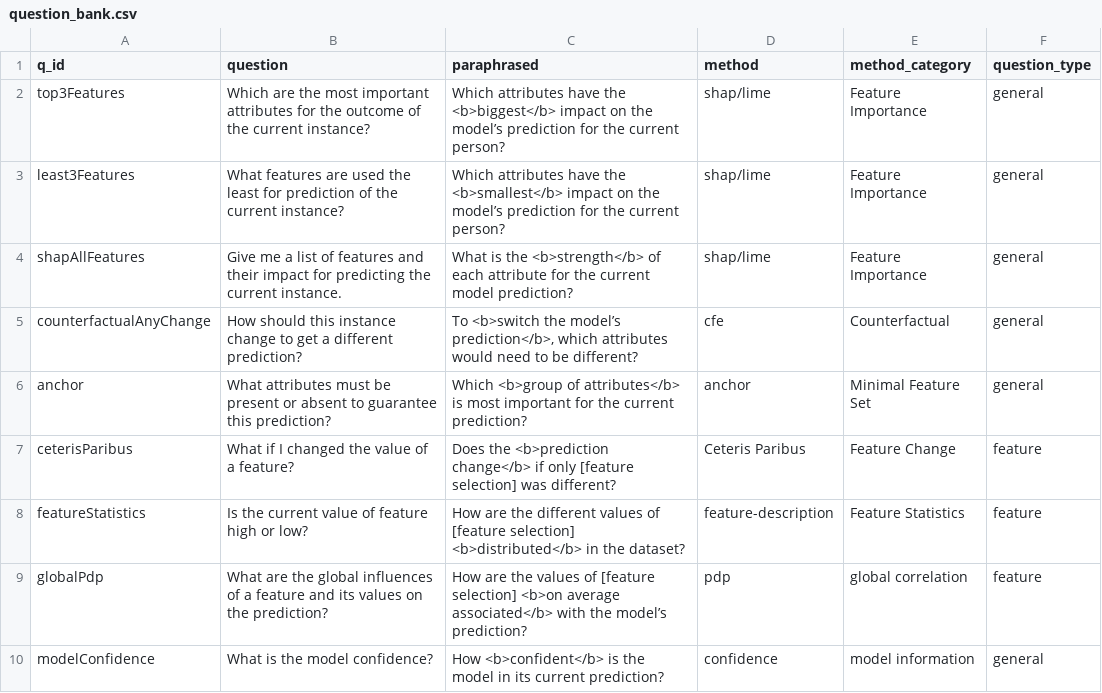
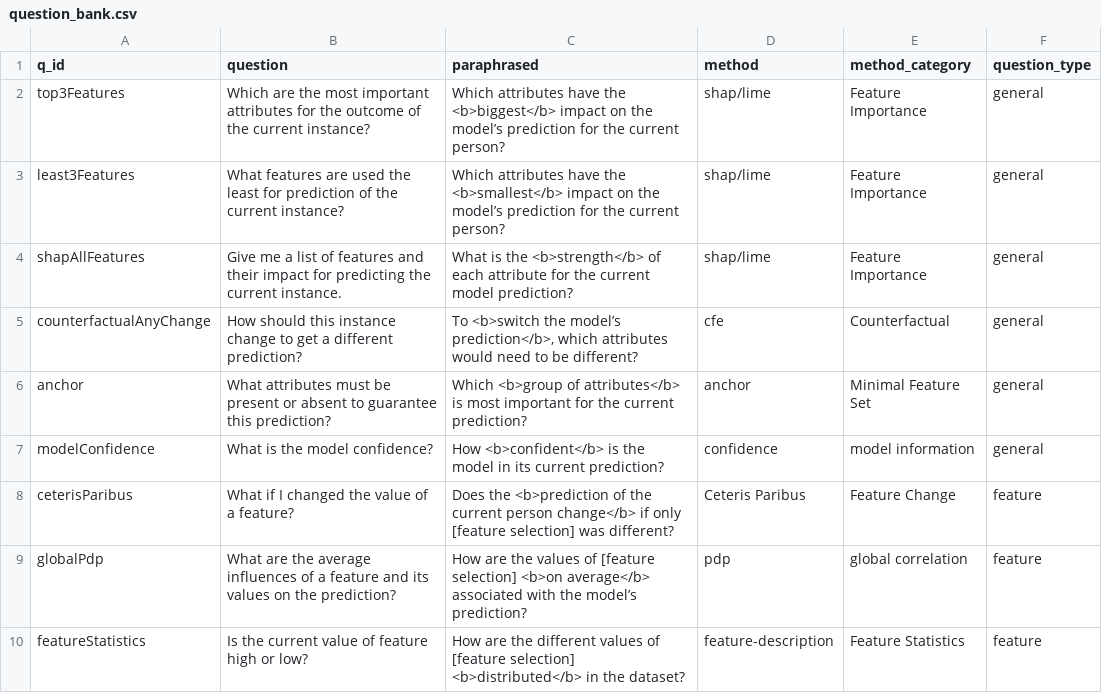
Before and after one commit to dimitrymindlin/Dialogue-XAI-APP, a CSV file: data/question_bank.csv, drawn as a sheet.

```diff
--- a/data/question_bank.csv
+++ b/data/question_bank.csv
@@ -6,5 +6,5 @@ counterfactualAnyChange;How should this instance change to get a different predi
 anchor;What attributes must be present or absent to guarantee this prediction?;Which <b>group of attributes</b> is most important for the current prediction?;anchor;Minimal Feature Set;general
-ceterisParibus;What if I changed the value of a feature?;Does the <b>prediction change</b> if only [feature selection] was different?;Ceteris Paribus;Feature Change;feature
+modelConfidence;What is the model confidence?;How <b>confident</b> is the model in its current prediction?;confidence;model information;general
+ceterisParibus;What if I changed the value of a feature?;Does the <b>prediction of the current person change</b> if only [feature selection] was different?;Ceteris Paribus;Feature Change;feature
+globalPdp;What are the average influences of a feature and its values on the prediction?;How are the values of [feature selection] <b>on average</b> associated with the model’s prediction?;pdp;global correlation;feature
 featureStatistics;Is the current value of feature high or low?;How are the different values of [feature selection] <b>distributed</b> in the dataset?;feature-description;Feature Statistics;feature
-globalPdp;What are the global influences of a feature and its values on the prediction?;How are the values of [feature selection] <b>on average associated</b> with the model’s prediction?;pdp;global correlation;feature
-modelConfidence;What is the model confidence?;How <b>confident</b> is the model in its current prediction?;confidence;model information;general
```
Also changed, not shown: 2 other files.
